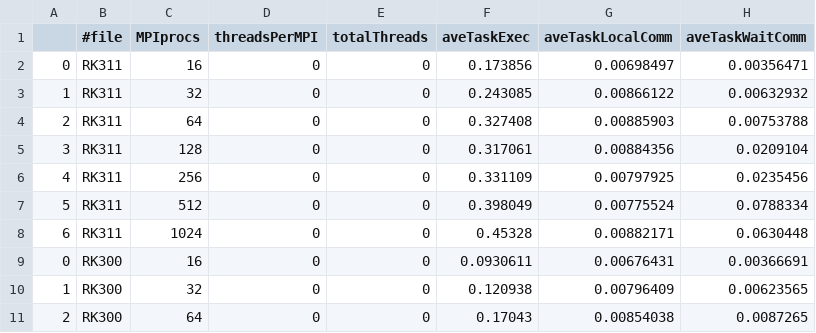
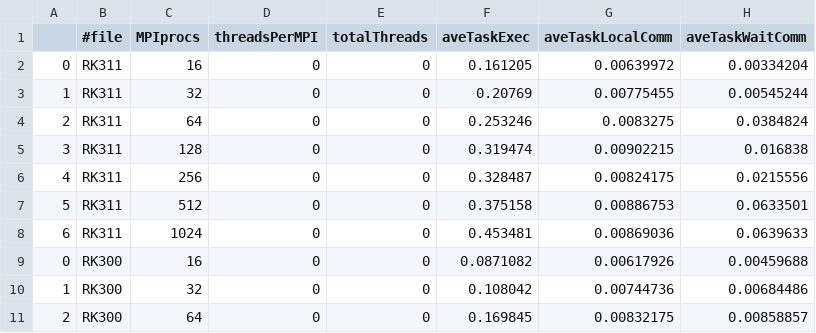
Before and after one commit to mk-95-Wasatch/fixed-courant, a CSV file: courant-0.2/csvData/aveComponentTimes.csv, drawn as a sheet; only a part is shown; the diff covers the shown part only.

```diff
--- a/courant-0.2/csvData/aveComponentTimes.csv
+++ b/courant-0.2/csvData/aveComponentTimes.csv
@@ -1,11 +1,11 @@
 ,#file,MPIprocs,threadsPerMPI,totalThreads,aveTaskExec,aveTaskLocalComm,aveTaskWaitComm
-0,RK311,16,0,0,0.173856,0.00698497,0.00356471
-1,RK311,32,0,0,0.243085,0.00866122,0.00632932
-2,RK311,64,0,0,0.327408,0.00885903,0.00753788
-3,RK311,128,0,0,0.317061,0.00884356,0.0209104
-4,RK311,256,0,0,0.331109,0.00797925,0.0235456
-5,RK311,512,0,0,0.398049,0.00775524,0.0788334
-6,RK311,1024,0,0,0.45328,0.00882171,0.0630448
-0,RK300,16,0,0,0.0930611,0.00676431,0.00366691
-1,RK300,32,0,0,0.120938,0.00796409,0.00623565
-2,RK300,64,0,0,0.17043,0.00854038,0.0087265
+0,RK311,16,0,0,0.161205,0.00639972,0.00334204
+1,RK311,32,0,0,0.20769,0.00775455,0.00545244
+2,RK311,64,0,0,0.253246,0.0083275,0.0384824
+3,RK311,128,0,0,0.319474,0.00902215,0.016838
+4,RK311,256,0,0,0.328487,0.00824175,0.0215556
+5,RK311,512,0,0,0.375158,0.00886753,0.0633501
+6,RK311,1024,0,0,0.453481,0.00869036,0.0639633
+0,RK300,16,0,0,0.0871082,0.00617926,0.00459688
+1,RK300,32,0,0,0.108042,0.00744736,0.00684486
+2,RK300,64,0,0,0.169845,0.00832175,0.00858857
```
Also changed, not shown: 12 edited cells elsewhere in this file, courant-0.2/csvData/scalingData.csv, courant-0.2/csvData/solverData.csv, 53 other files.
